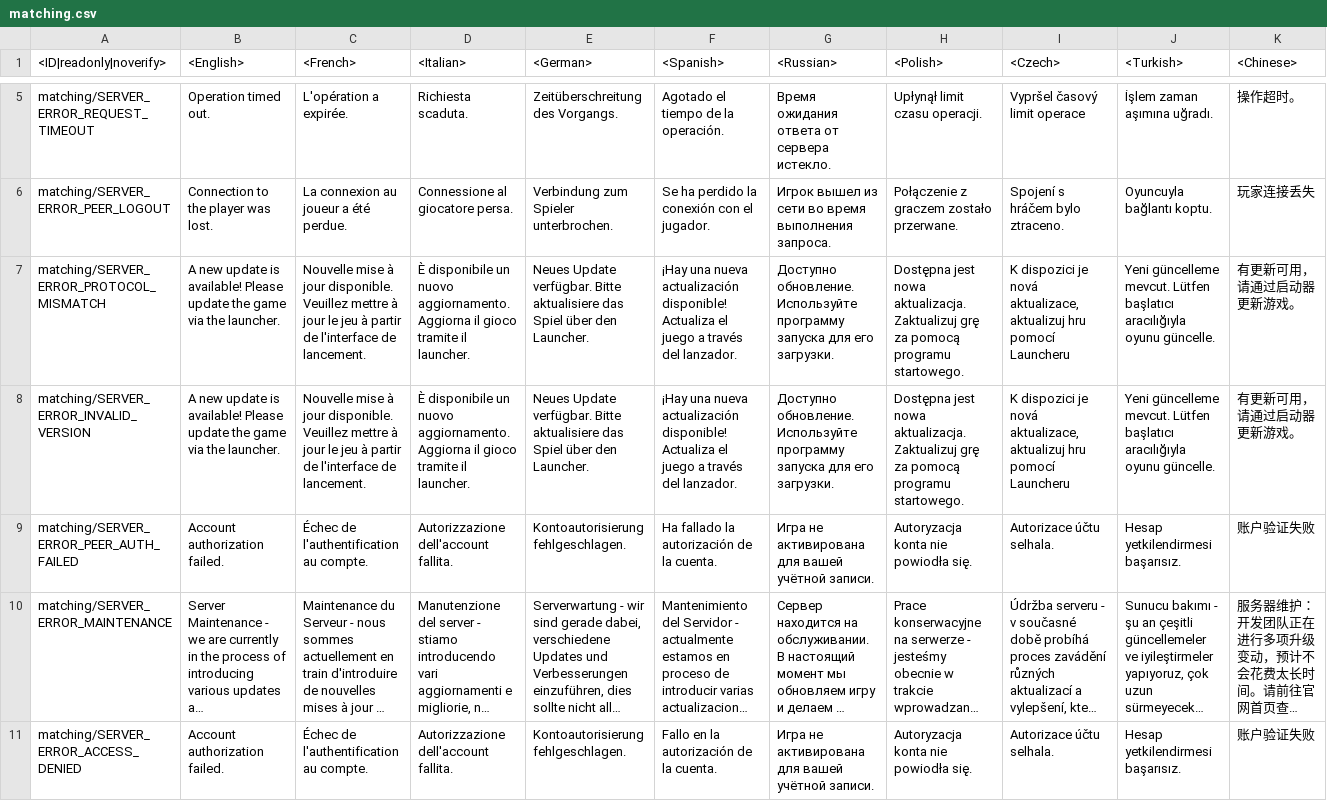
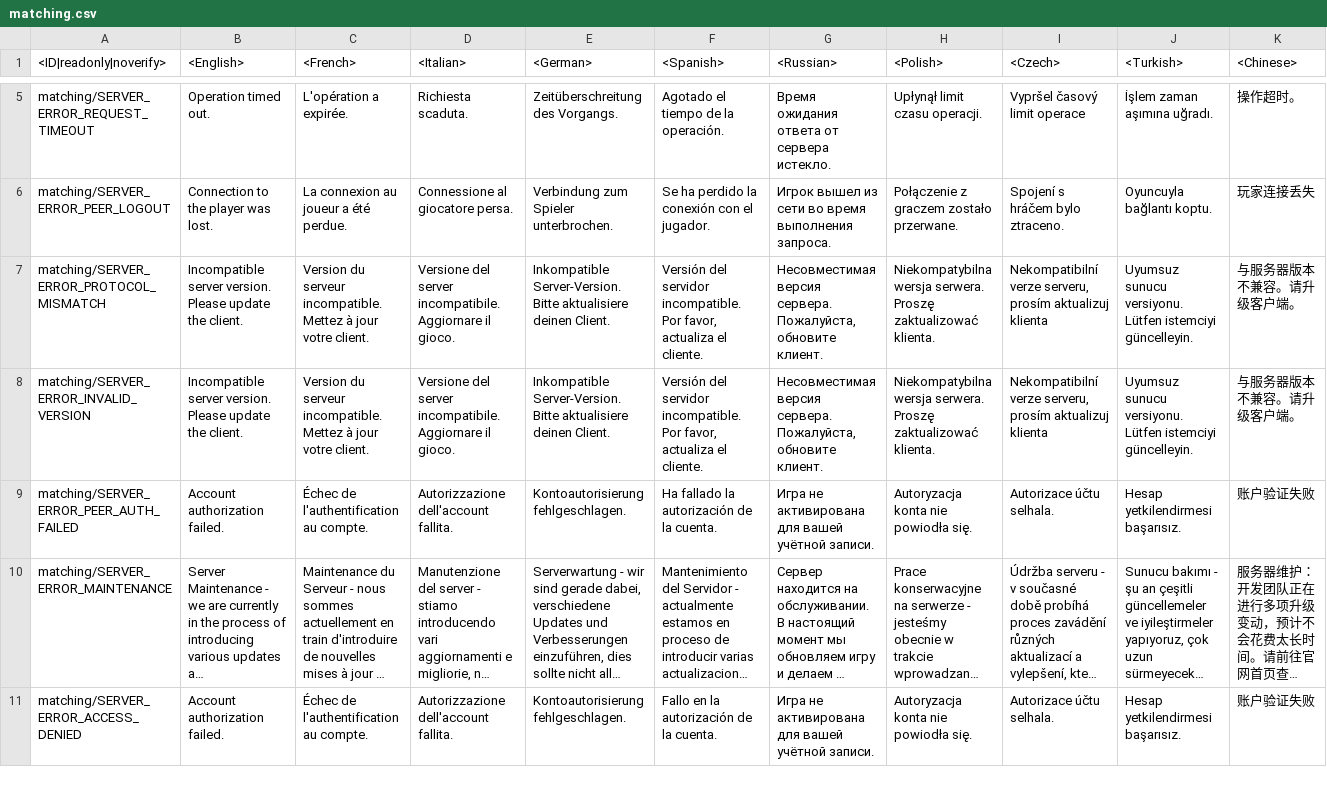
Before and after one commit to Beafty/astrbot_plugin_checkwtplayerlist, a CSV file: lang/matching.csv, drawn as a sheet; only a part is shown, gaps mark what is left out; long unchanged cells end in …; the diff covers the shown part only; the diff names each change by its address in the sheet, - before the commit and + after, or states it on an @@ line.

```diff
--- a/lang/matching.csv
+++ b/lang/matching.csv
-B7:B8 (<English>): A new update is available! Please update the game via the launcher.
+B7:B8 (<English>): Incompatible server version. Please update the client.
-C7:C8 (<French>): Nouvelle mise à jour disponible. Veuillez mettre à jour le jeu à partir de l'interface de lancement.
+C7:C8 (<French>): Version du serveur incompatible. Mettez à jour votre client.
-D7:D8 (<Italian>): È disponibile un nuovo aggiornamento. Aggiorna il gioco tramite il launcher.
+D7:D8 (<Italian>): Versione del server incompatibile. Aggiornare il gioco.
-E7:E8 (<German>): Neues Update verfügbar. Bitte aktualisiere das Spiel über den Launcher.
+E7:E8 (<German>): Inkompatible Server-Version. Bitte aktualisiere deinen Client.
-F7:F8 (<Spanish>): ¡Hay una nueva actualización disponible! Actualiza el juego a través del lanzador.
+F7:F8 (<Spanish>): Versión del servidor incompatible. Por favor, actualiza el cliente.
-G7:G8 (<Russian>): Доступно обновление. Используйте программу запуска для его загрузки.
+G7:G8 (<Russian>): Несовместимая версия сервера. Пожалуйста, обновите клиент.
-H7:H8 (<Polish>): Dostępna jest nowa aktualizacja. Zaktualizuj grę za pomocą programu startowego.
+H7:H8 (<Polish>): Niekompatybilna wersja serwera. Proszę zaktualizować klienta.
-I7:I8 (<Czech>): K dispozici je nová aktualizace, aktualizuj hru pomocí Launcheru
+I7:I8 (<Czech>): Nekompatibilní verze serveru, prosím aktualizuj klienta
-J7:J8 (<Turkish>): Yeni güncelleme mevcut. Lütfen başlatıcı aracılığıyla oyunu güncelle.
+J7:J8 (<Turkish>): Uyumsuz sunucu versiyonu. Lütfen istemciyi güncelleyin.
-K7:K8 (<Chinese>): 有更新可用，请通过启动器更新游戏。
+K7:K8 (<Chinese>): 与服务器版本不兼容。请升级客户端。
```
Also changed, not shown: 22 edited cells elsewhere in this file, lang/_online.csv, lang/menu_events.csv, 25 other files.
